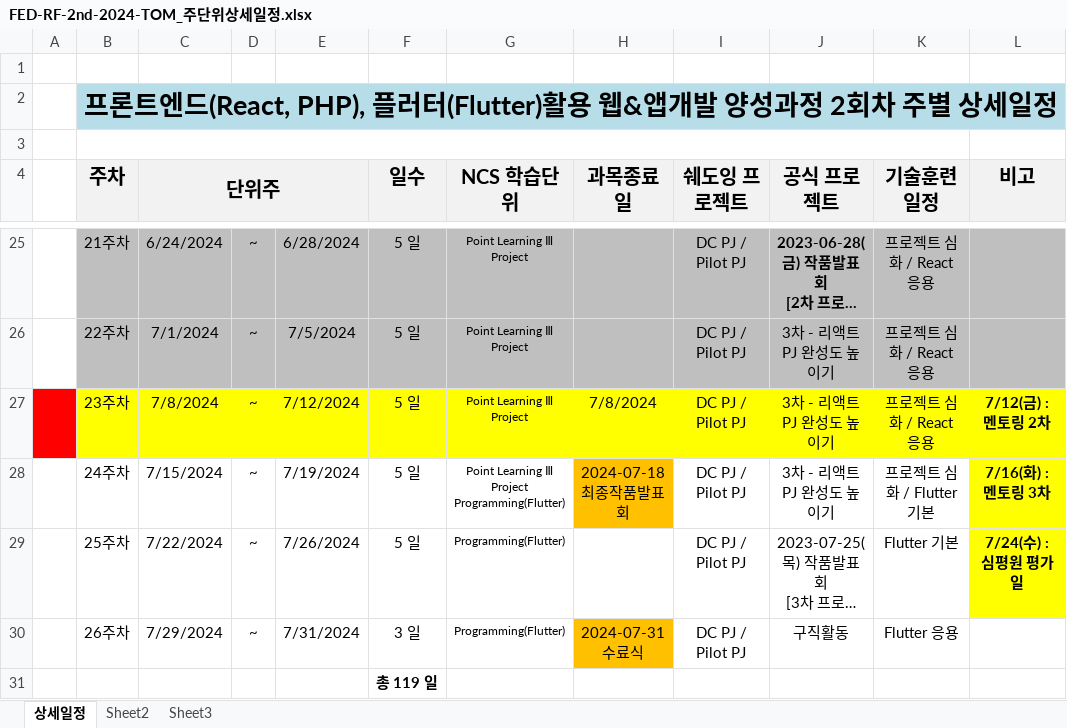
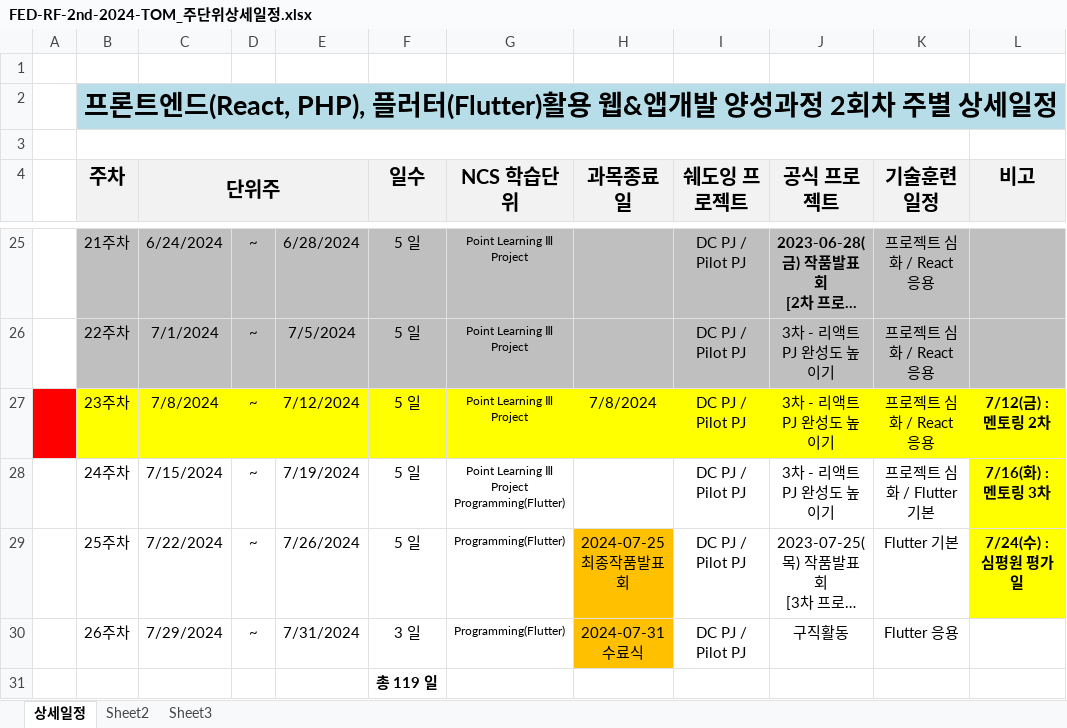
Before and after one commit to tombap8/FED-RF-2nd-2024-TOM, an Excel workbook: 000.커리큐럼/주단위상세일정엑셀/FED-RF-2nd-2024-TOM_주단위상세일정.xlsx, sheet 상세일정, drawn as a sheet; only a part is shown, gaps mark what is left out; long unchanged cells end in …; values as stored, in another font and other column widths than the file's, no borders; ↵ is a line break in a cell; the diff names each change by its address in the sheet, - before the commit and + after, or states it on an @@ line.

```diff
--- a/000.커리큐럼/주단위상세일정엑셀/FED-RF-2nd-2024-TOM_주단위상세일정.xlsx (sheet 상세일정)
+++ b/000.커리큐럼/주단위상세일정엑셀/FED-RF-2nd-2024-TOM_주단위상세일정.xlsx (sheet 상세일정)
-H28 (과목종료일): 2024-07-18 ↵ 최종작품발표회
+H28 (과목종료일): (empty)
-H28 fill: #FFC000
+H28 fill: none
-H29 (과목종료일): (empty)
+H29 (과목종료일): 2024-07-25 ↵ 최종작품발표회
-H29 fill: none
+H29 fill: #FFC000
```
Also changed, not shown: 2 other files.
